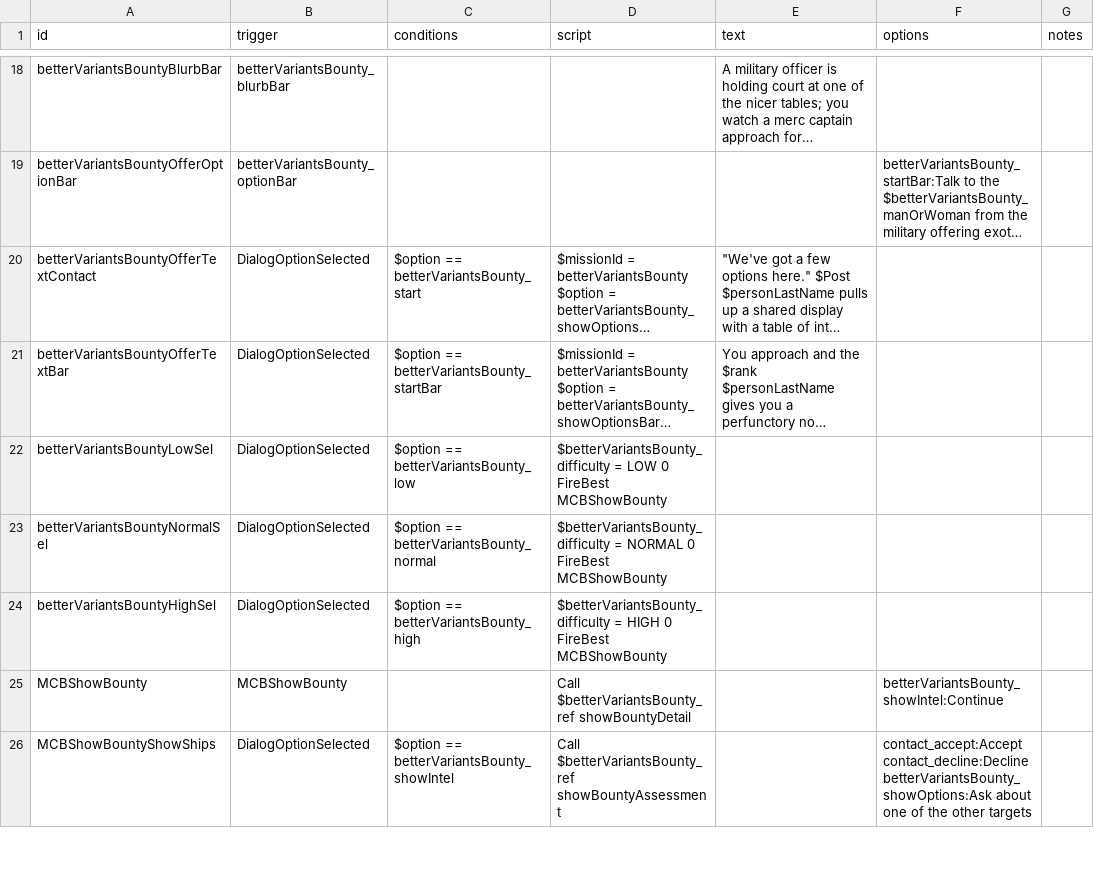
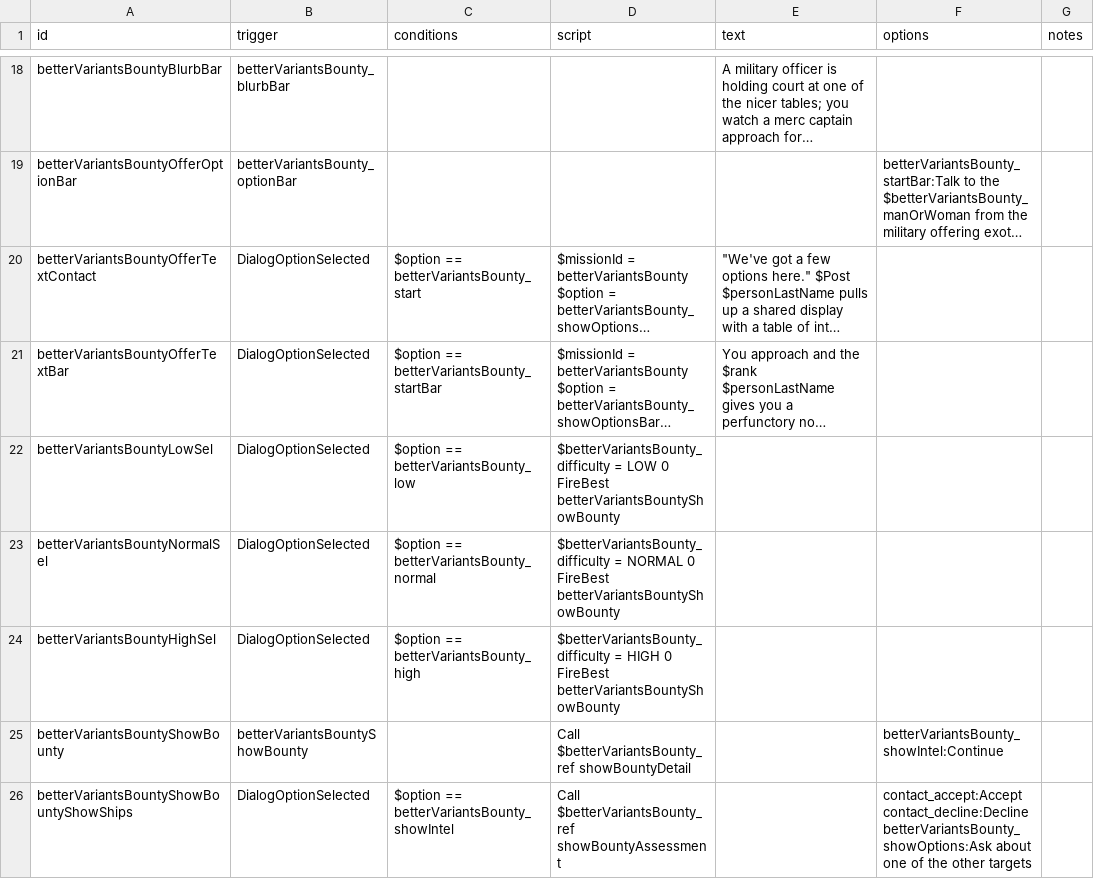
Before and after one commit to itBeABruhmoment/BetterVariants, a CSV file: data/campaign/rules.csv, drawn as a sheet; only a part is shown, gaps mark what is left out; long unchanged cells end in …; ↵ is a line break in a cell; the diff covers the shown part only; the diff names each change by its address in the sheet, - before the commit and + after, or states it on an @@ line.

Commit message:
bounty loading

```diff
--- a/data/campaign/rules.csv
+++ b/data/campaign/rules.csv
-D22 (script): …0 ↵ FireBest MCBShowBounty
+D22 (script): …0 ↵ FireBest betterVariantsBountyShowBounty
-D23 (script): …0 ↵ FireBest MCBShowBounty
+D23 (script): …0 ↵ FireBest betterVariantsBountyShowBounty
-D24 (script): …0 ↵ FireBest MCBShowBounty
+D24 (script): …0 ↵ FireBest betterVariantsBountyShowBounty
-A25 (id): MCBShowBounty
+A25 (id): betterVariantsBountyShowBounty
-B25 (trigger): MCBShowBounty
+B25 (trigger): betterVariantsBountyShowBounty
-A26 (id): MCBShowBountyShowShips
+A26 (id): betterVariantsBountyShowBountyShowShips
```
Also changed, not shown: 1 added row and 3 edited cells elsewhere in this file, data/campaign/bar_events.csv, 4 other files.
